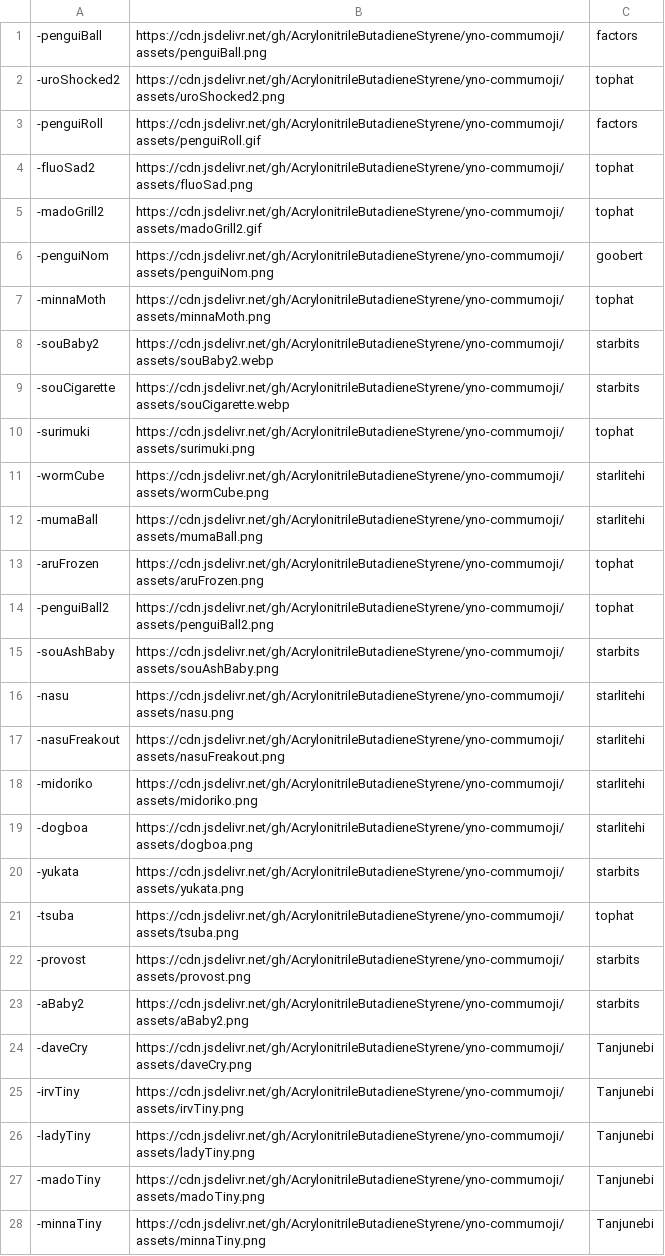
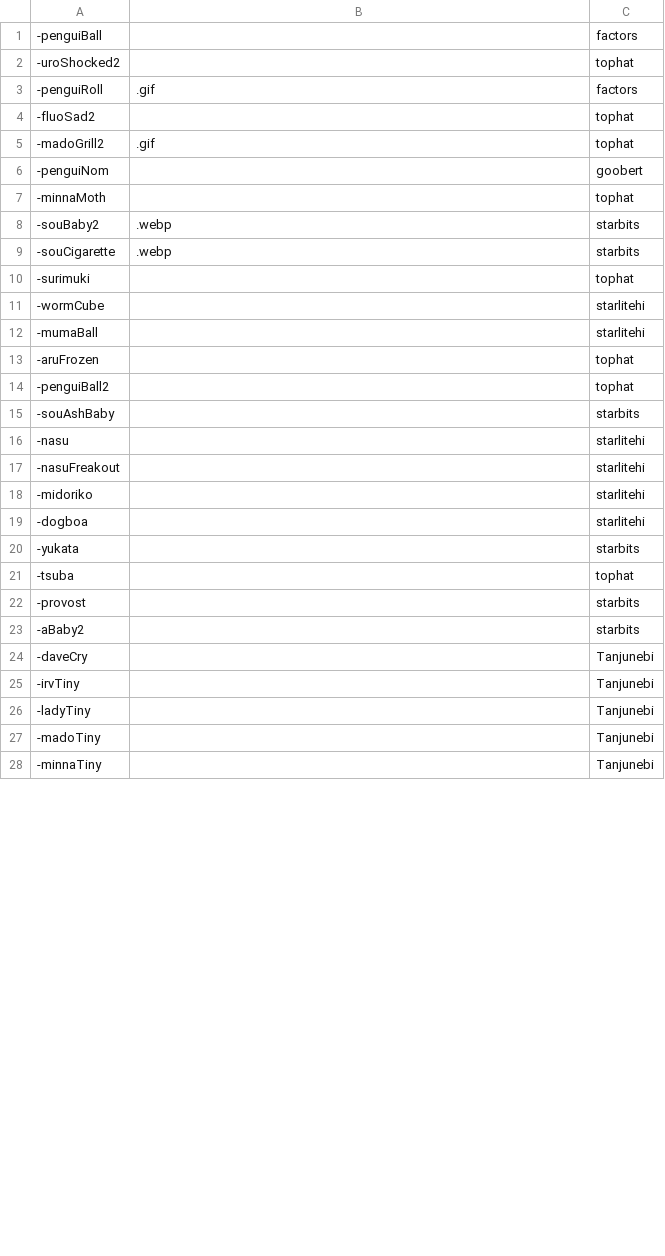
Before and after one commit to AcrylonitrileButadieneStyrene/yno-commumoji, a CSV file: config.csv, drawn as a sheet; only a part is shown; the diff covers the shown part only.

```diff
--- a/config.csv
+++ b/config.csv
@@ -1,28 +1,28 @@
--penguiBall,https://cdn.jsdelivr.net/gh/AcrylonitrileButadieneStyrene/yno-commumoji/assets/penguiBall.png,factors
--uroShocked2,https://cdn.jsdelivr.net/gh/AcrylonitrileButadieneStyrene/yno-commumoji/assets/uroShocked2.png,tophat
--penguiRoll,https://cdn.jsdelivr.net/gh/AcrylonitrileButadieneStyrene/yno-commumoji/assets/penguiRoll.gif,factors
--fluoSad2,https://cdn.jsdelivr.net/gh/AcrylonitrileButadieneStyrene/yno-commumoji/assets/fluoSad.png,tophat
--madoGrill2,https://cdn.jsdelivr.net/gh/AcrylonitrileButadieneStyrene/yno-commumoji/assets/madoGrill2.gif,tophat
--penguiNom,https://cdn.jsdelivr.net/gh/AcrylonitrileButadieneStyrene/yno-commumoji/assets/penguiNom.png,goobert
--minnaMoth,https://cdn.jsdelivr.net/gh/AcrylonitrileButadieneStyrene/yno-commumoji/assets/minnaMoth.png,tophat
--souBaby2,https://cdn.jsdelivr.net/gh/AcrylonitrileButadieneStyrene/yno-commumoji/assets/souBaby2.webp,starbits
--souCigarette,https://cdn.jsdelivr.net/gh/AcrylonitrileButadieneStyrene/yno-commumoji/assets/souCigarette.webp,starbits
--surimuki,https://cdn.jsdelivr.net/gh/AcrylonitrileButadieneStyrene/yno-commumoji/assets/surimuki.png,tophat
--wormCube,https://cdn.jsdelivr.net/gh/AcrylonitrileButadieneStyrene/yno-commumoji/assets/wormCube.png,starlitehi
--mumaBall,https://cdn.jsdelivr.net/gh/AcrylonitrileButadieneStyrene/yno-commumoji/assets/mumaBall.png,starlitehi
--aruFrozen,https://cdn.jsdelivr.net/gh/AcrylonitrileButadieneStyrene/yno-commumoji/assets/aruFrozen.png,tophat
--penguiBall2,https://cdn.jsdelivr.net/gh/AcrylonitrileButadieneStyrene/yno-commumoji/assets/penguiBall2.png,tophat
--souAshBaby,https://cdn.jsdelivr.net/gh/AcrylonitrileButadieneStyrene/yno-commumoji/assets/souAshBaby.png,starbits
--nasu,https://cdn.jsdelivr.net/gh/AcrylonitrileButadieneStyrene/yno-commumoji/assets/nasu.png,starlitehi
--nasuFreakout,https://cdn.jsdelivr.net/gh/AcrylonitrileButadieneStyrene/yno-commumoji/assets/nasuFreakout.png,starlitehi
--midoriko,https://cdn.jsdelivr.net/gh/AcrylonitrileButadieneStyrene/yno-commumoji/assets/midoriko.png,starlitehi
--dogboa,https://cdn.jsdelivr.net/gh/AcrylonitrileButadieneStyrene/yno-commumoji/assets/dogboa.png,starlitehi
--yukata,https://cdn.jsdelivr.net/gh/AcrylonitrileButadieneStyrene/yno-commumoji/assets/yukata.png,starbits
--tsuba,https://cdn.jsdelivr.net/gh/AcrylonitrileButadieneStyrene/yno-commumoji/assets/tsuba.png,tophat
--provost,https://cdn.jsdelivr.net/gh/AcrylonitrileButadieneStyrene/yno-commumoji/assets/provost.png,starbits
--aBaby2,https://cdn.jsdelivr.net/gh/AcrylonitrileButadieneStyrene/yno-commumoji/assets/aBaby2.png,starbits
--daveCry,https://cdn.jsdelivr.net/gh/AcrylonitrileButadieneStyrene/yno-commumoji/assets/daveCry.png,Tanjunebi
--irvTiny,https://cdn.jsdelivr.net/gh/AcrylonitrileButadieneStyrene/yno-commumoji/assets/irvTiny.png,Tanjunebi
--ladyTiny,https://cdn.jsdelivr.net/gh/AcrylonitrileButadieneStyrene/yno-commumoji/assets/ladyTiny.png,Tanjunebi
--madoTiny,https://cdn.jsdelivr.net/gh/AcrylonitrileButadieneStyrene/yno-commumoji/assets/madoTiny.png,Tanjunebi
--minnaTiny,https://cdn.jsdelivr.net/gh/AcrylonitrileButadieneStyrene/yno-commumoji/assets/minnaTiny.png,Tanjunebi
+-penguiBall,,factors
+-uroShocked2,,tophat
+-penguiRoll,.gif,factors
+-fluoSad2,,tophat
+-madoGrill2,.gif,tophat
+-penguiNom,,goobert
+-minnaMoth,,tophat
+-souBaby2,.webp,starbits
+-souCigarette,.webp,starbits
+-surimuki,,tophat
+-wormCube,,starlitehi
+-mumaBall,,starlitehi
+-aruFrozen,,tophat
+-penguiBall2,,tophat
+-souAshBaby,,starbits
+-nasu,,starlitehi
+-nasuFreakout,,starlitehi
+-midoriko,,starlitehi
+-dogboa,,starlitehi
+-yukata,,starbits
+-tsuba,,tophat
+-provost,,starbits
+-aBaby2,,starbits
+-daveCry,,Tanjunebi
+-irvTiny,,Tanjunebi
+-ladyTiny,,Tanjunebi
+-madoTiny,,Tanjunebi
+-minnaTiny,,Tanjunebi
```
Also changed, not shown: 37 edited cells elsewhere in this file.
